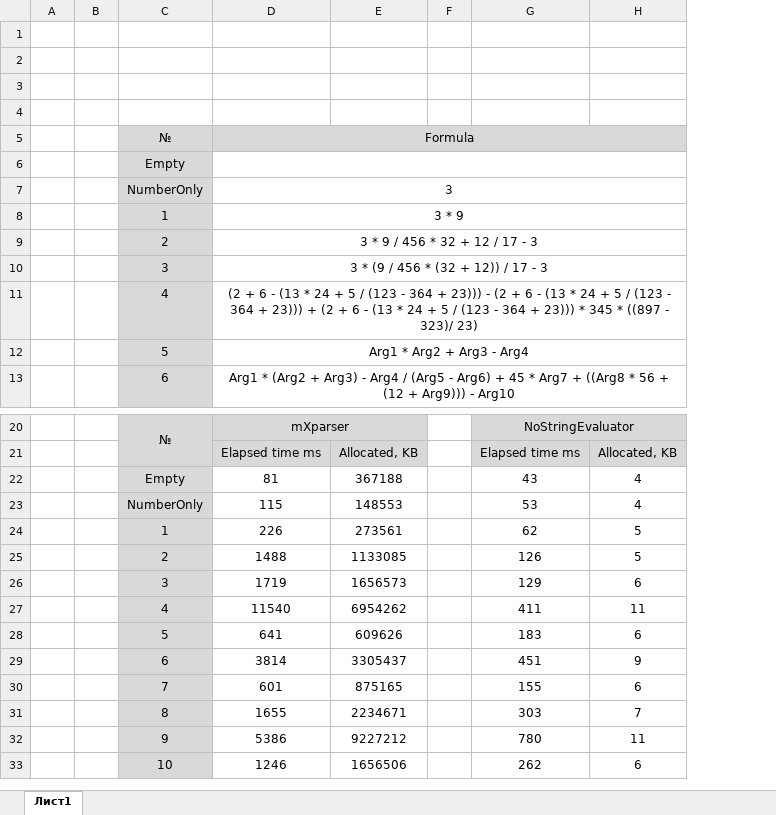
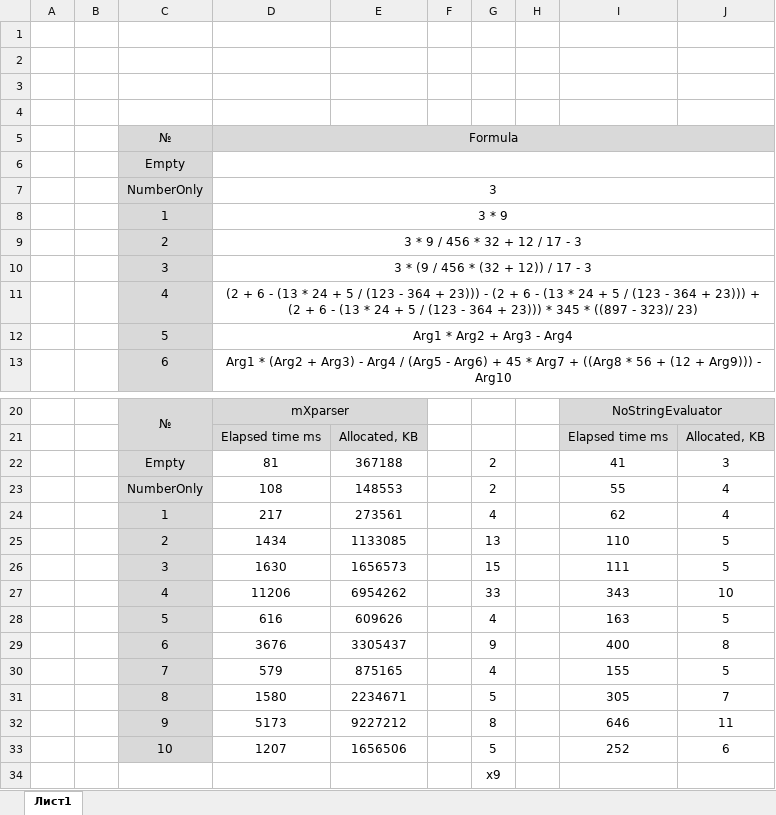
Before and after one commit to KovtunV/NoStringEvaluating, an Excel workbook: BenchResults/Benchmark.xlsx, sheet Лист1, drawn as a sheet; only a part is shown, gaps mark what is left out; values as stored, in another font and other column widths than the file's, no borders; charts and pictures not drawn; removed rows and columns are numbered as before the commit, all else as after; the diff names each change by its address in the sheet, - before the commit and + after, or states it on an @@ line.

```diff
--- a/BenchResults/Benchmark.xlsx (sheet Лист1)
+++ b/BenchResults/Benchmark.xlsx (sheet Лист1)
-column G, rows 20-33: NoStringEvaluator | Elapsed time ms | 43 | 53 | 62 | 126 | 129 | 411 | 183 | 451 | 155 | 303 | 780 | 262
+column G, rows 22-33: 2 | 2 | 4 | 13 | 15 | 33 | 4 | 9 | 4 | 5 | 8 | 5
+column H, empty
+column I, rows 20-33: NoStringEvaluator | Elapsed time ms | 41 | 55 | 62 | 110 | 111 | 343 | 163 | 400 | 155 | 305 | 646 | 252
-J22: 4
+J22: 3
-D23: 115
+D23: 108
-D24: 226
+D24: 217
-J24: 5
+J24: 4
-D25: 1488
+D25: 1434
-D26: 1719
+D26: 1630
-J26: 6
+J26: 5
-D27: 11540
+D27: 11206
-J27: 11
+J27: 10
-D28: 641
+D28: 616
-J28: 6
+J28: 5
-D29: 3814
+D29: 3676
-J29: 9
+J29: 8
-D30: 601
+D30: 579
-J30: 6
+J30: 5
-D31: 1655
+D31: 1580
-D32: 5386
+D32: 5173
-D33: 1246
+D33: 1207
+row 34:  |  |  |  |  |  | x9
```
Also changed, not shown: charts or pictures, 5 other files.
